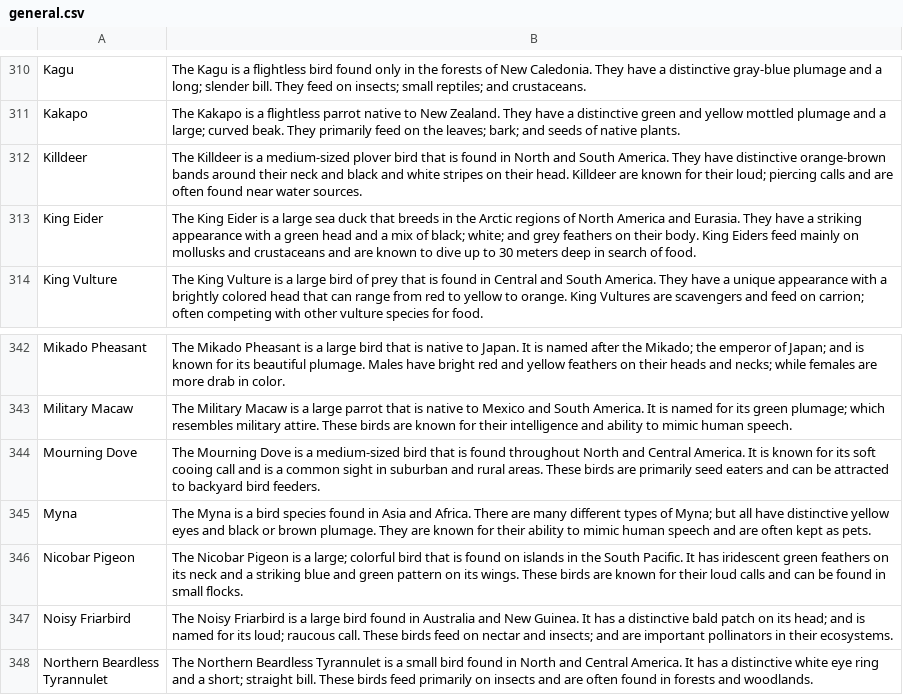
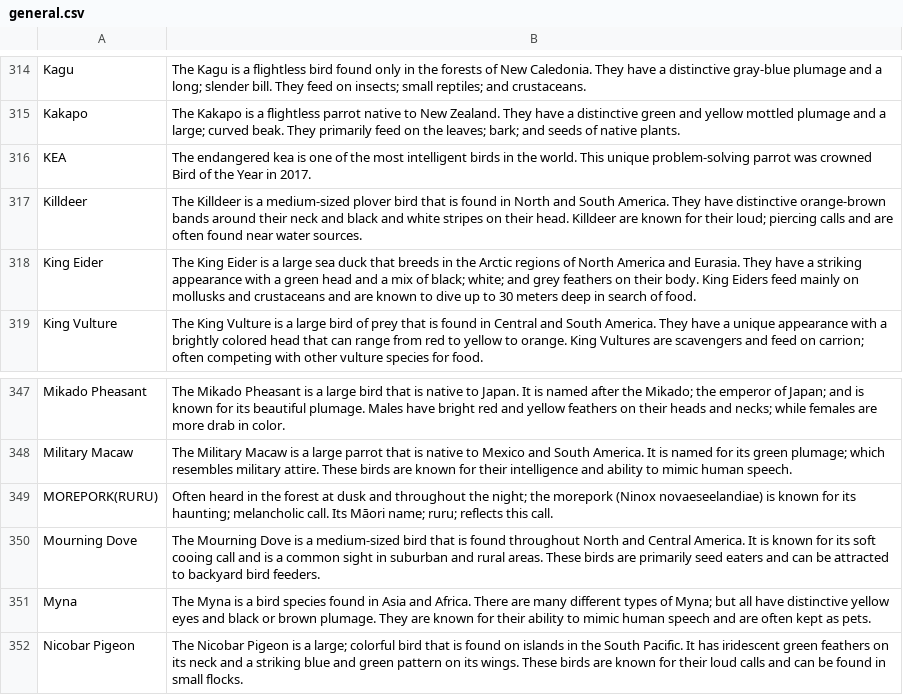
Before and after one commit to muaz-Aldairi01/BirdRecogniser02, a CSV file: BirdRecogniser02/wwwroot/general/general.csv, drawn as a sheet; only a part is shown, gaps mark what is left out; the shorter side is filled out with more unchanged rows; the diff covers the shown part only; the diff names each change by its address in the sheet, - before the commit and + after, or states it on an @@ line.

```diff
--- a/BirdRecogniser02/wwwroot/general/general.csv
+++ b/BirdRecogniser02/wwwroot/general/general.csv
+row 316: KEA | The endangered kea is one of the most intelligent birds in the world. This unique problem-solving parrot was crowned Bird of the Year in 2017.
+row 349: MOREPORK(RURU) | Often heard in the forest at dusk and throughout the night; the morepork (Ninox novaeseelandiae) is known for its haunting; melancholic call. Its Māori name; ruru; reflects this call.
```
Also changed, not shown: 5 added rows and 1 edited cell elsewhere in this file, 5 other files.
